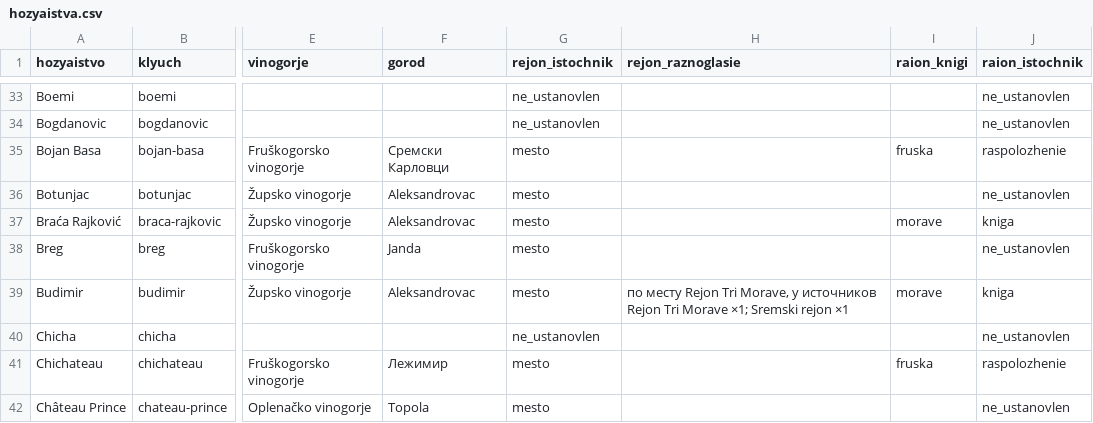
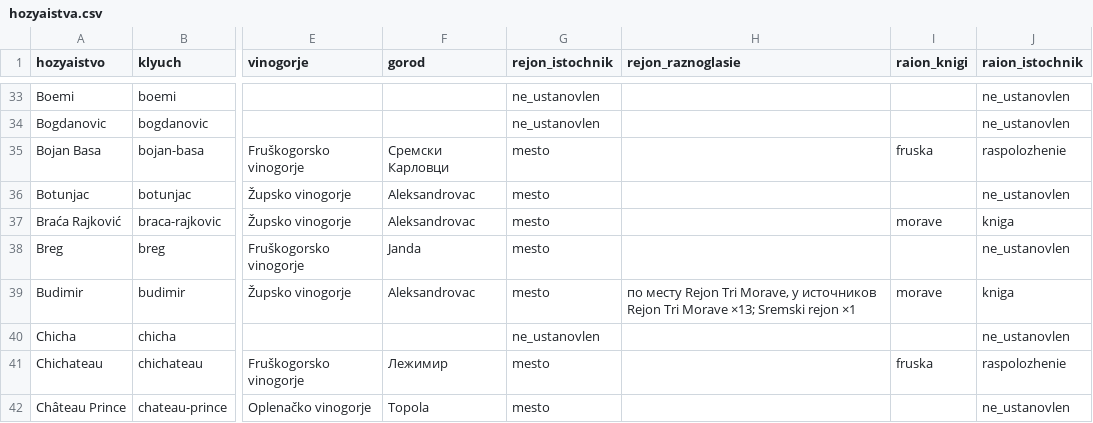
Before and after one commit to serbianwines/serbianwines.github.io, a CSV file: _rabota/rejtingi/hozyaistva.csv, drawn as a sheet; only a part is shown, gaps mark what is left out; the diff covers the shown part only; the diff names each change by its address in the sheet, - before the commit and + after, or states it on an @@ line.

```diff
--- a/_rabota/rejtingi/hozyaistva.csv
+++ b/_rabota/rejtingi/hozyaistva.csv
-H39 (rejon_raznoglasie): …Tri Morave ×1; Sremski rejon…
+H39 (rejon_raznoglasie): …Tri Morave ×13; Sremski rejon…
```
Also changed, not shown: 21 edited cells elsewhere in this file, _rabota/rejtingi/vina.csv, 7 other files.
